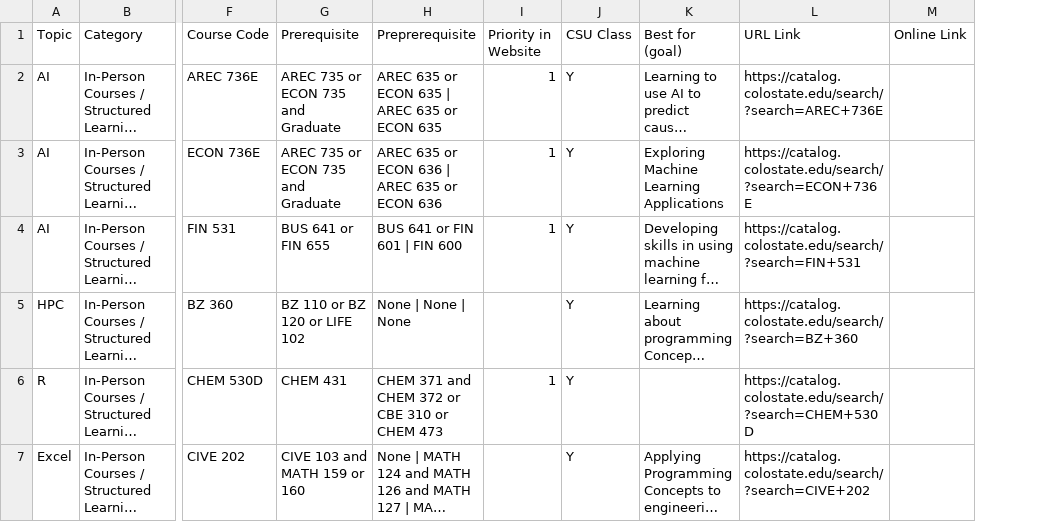
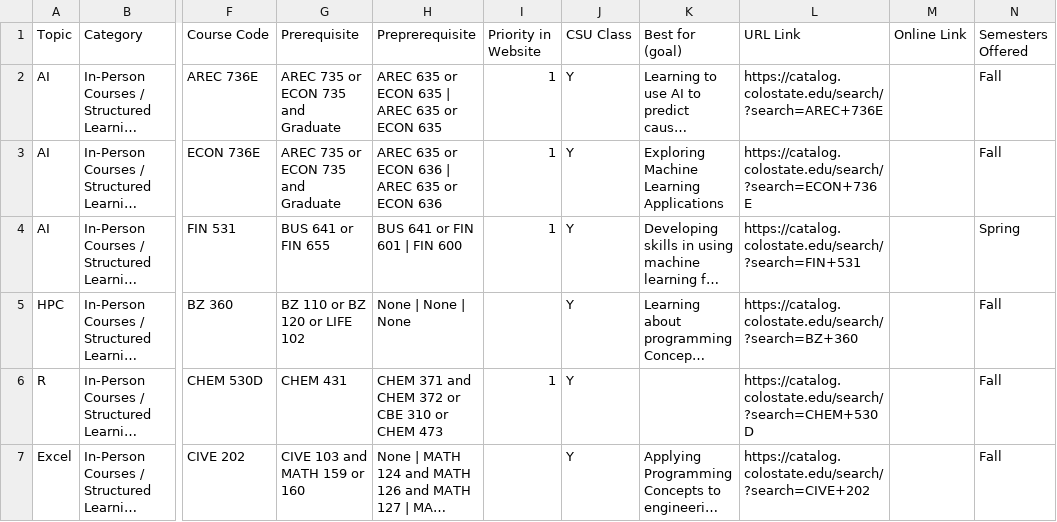
Before and after one commit to GeospatialCentroid/coding-support, a CSV file: _data/csu_coding_courses.csv, drawn as a sheet; only a part is shown, gaps mark what is left out; long unchanged cells end in …; the diff covers the shown part only; the diff names each change by its address in the sheet, - before the commit and + after, or states it on an @@ line.

Commit message:
added semester information

```diff
--- a/_data/csu_coding_courses.csv
+++ b/_data/csu_coding_courses.csv
+column N (Semesters Offered), rows 2-7: Fall | Fall | Spring | Fall | Fall | Fall
```
Also changed, not shown: 1 removed row and 7 edited cells elsewhere in this file, 1 other file.
